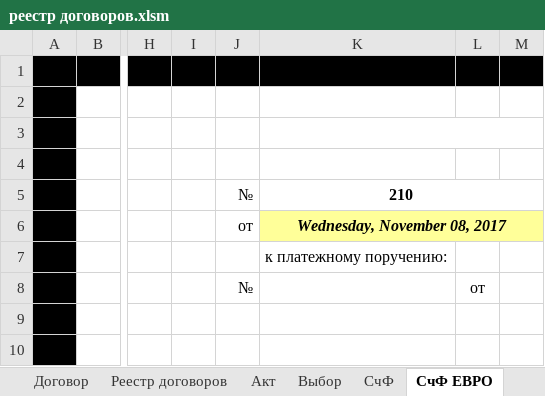
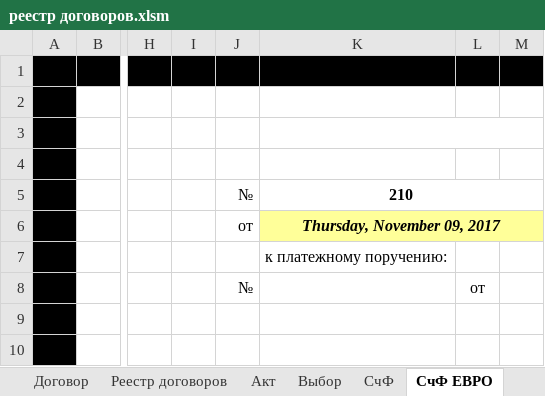
Before and after one commit to Timo1979-x/VatDS, an Excel workbook: docs/реестр договоров.xlsm, sheet СчФ ЕВРО, drawn as a sheet; only a part is shown, gaps mark what is left out; values as stored, in another font and other column widths than the file's, no borders; the diff names each change by its address in the sheet, - before the commit and + after, or states it on an @@ line.

```diff
--- a/docs/реестр договоров.xlsm (sheet СчФ ЕВРО)
+++ b/docs/реестр договоров.xlsm (sheet СчФ ЕВРО)
-K6: Wednesday, November 08, 2017
+K6: Thursday, November 09, 2017
```
Also changed, not shown: sheet Реестр договоров, sheet Выбор, sheet Акт, sheet СчФ, charts or pictures, 3 other files.
